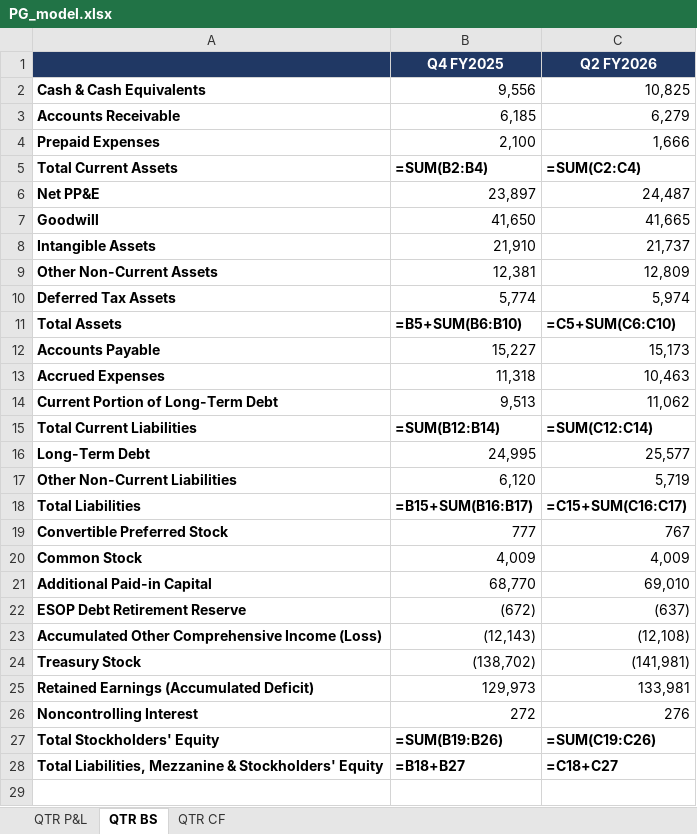
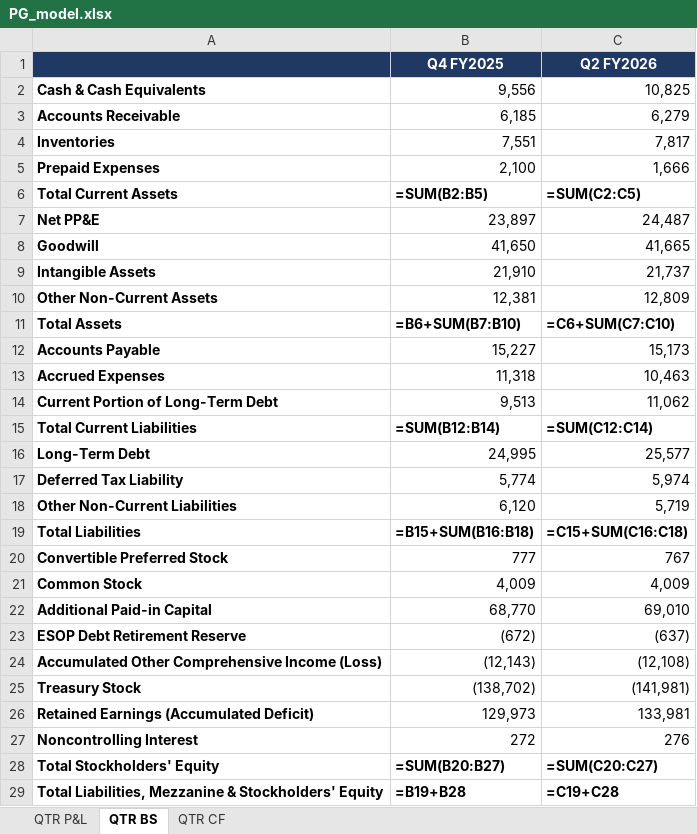
Before and after one commit to grodino12/grodino_brain, an Excel workbook: Knowledge/Model Schema/PG/Model Output/PG_model.xlsx, sheet QTR BS, drawn as a sheet; values as stored, in another font and other column widths than the file's, no borders; formulas without a stored value are shown as written; removed rows and columns are numbered as before the commit, all else as after; the diff names each change by its address in the sheet, - before the commit and + after, or states it on an @@ line.

```diff
--- a/Knowledge/Model Schema/PG/Model Output/PG_model.xlsx (sheet QTR BS)
+++ b/Knowledge/Model Schema/PG/Model Output/PG_model.xlsx (sheet QTR BS)
+row 4: Inventories | 7,551 | 7,817
-B6 (Q4 FY2025): =SUM(B2:B4)
+B6 (Q4 FY2025): =SUM(B2:B5)
-C6 (Q2 FY2026): =SUM(C2:C4)
+C6 (Q2 FY2026): =SUM(C2:C5)
-row 10: Deferred Tax Assets | 5,774 | 5,974
-B11 (Q4 FY2025): =B5+SUM(B6:B10)
+B11 (Q4 FY2025): =B6+SUM(B7:B10)
-C11 (Q2 FY2026): =C5+SUM(C6:C10)
+C11 (Q2 FY2026): =C6+SUM(C7:C10)
+row 17: Deferred Tax Liability | 5,774 | 5,974
-B19 (Q4 FY2025): =B15+SUM(B16:B17)
+B19 (Q4 FY2025): =B15+SUM(B16:B18)
-C19 (Q2 FY2026): =C15+SUM(C16:C17)
+C19 (Q2 FY2026): =C15+SUM(C16:C18)
-B28 (Q4 FY2025): =SUM(B19:B26)
+B28 (Q4 FY2025): =SUM(B20:B27)
-C28 (Q2 FY2026): =SUM(C19:C26)
+C28 (Q2 FY2026): =SUM(C20:C27)
-B29 (Q4 FY2025): =B18+B27
+B29 (Q4 FY2025): =B19+B28
-C29 (Q2 FY2026): =C18+C27
+C29 (Q2 FY2026): =C19+C28
```
Also changed, not shown: sheet QTR P&L, sheet QTR CF, 4 other files.
